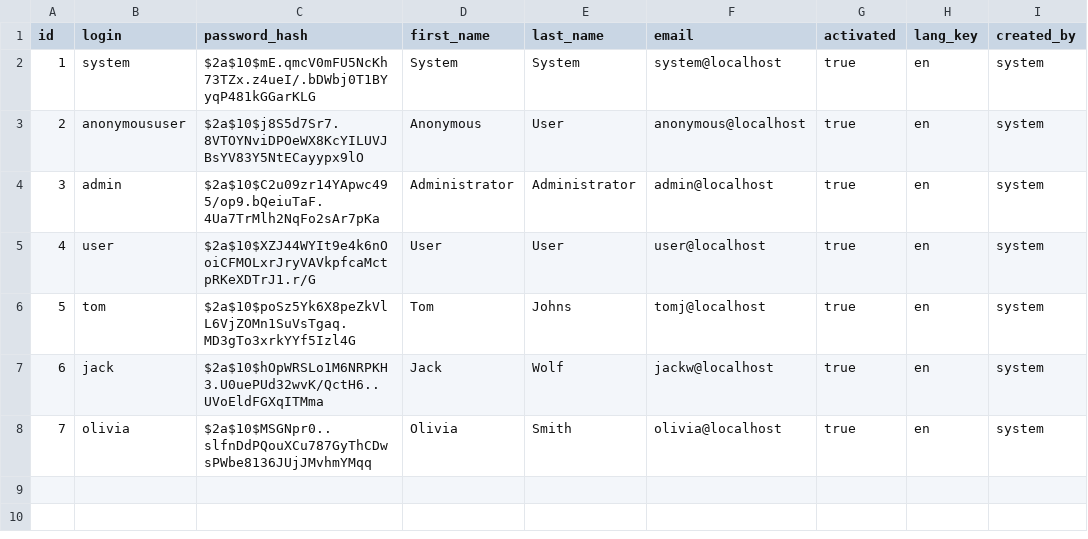
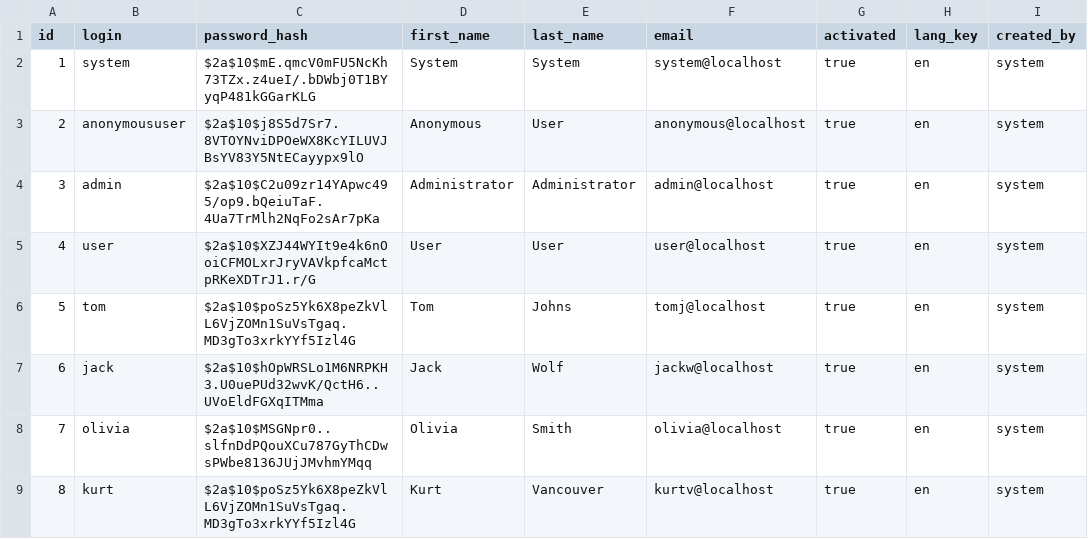
Before and after one commit to godorsal/dorsal, a CSV file: src/main/resources/config/liquibase/users.csv, drawn as a sheet; the diff names each change by its address in the sheet, - before the commit and + after, or states it on an @@ line.

```diff
--- a/src/main/resources/config/liquibase/users.csv
+++ b/src/main/resources/config/liquibase/users.csv
+row 9: 8 | kurt | $2a$10$poSz5Yk6X8peZkVlL6VjZOMn1SuVsTgaq.MD3gTo3xrkYYf5Izl4G | Kurt | Vancouver | kurtv@localhost | true | en | system
```
Also changed, not shown: src/main/resources/config/liquibase/expertaccount.csv, 3 other files.
